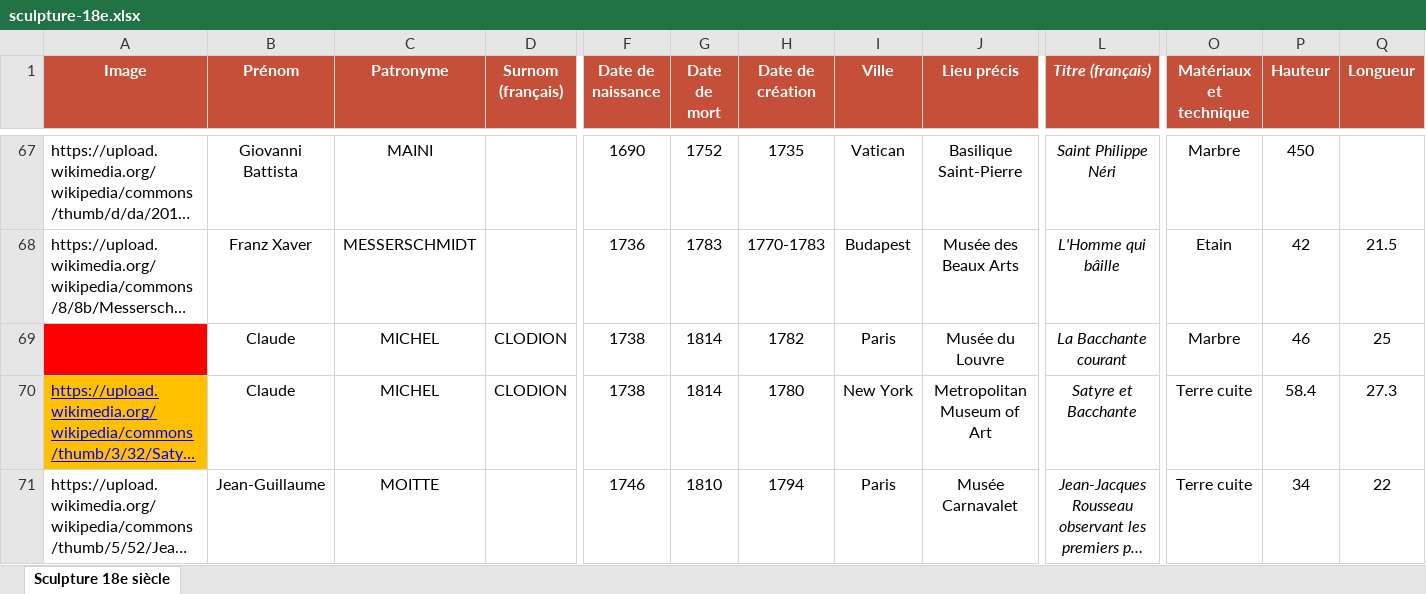
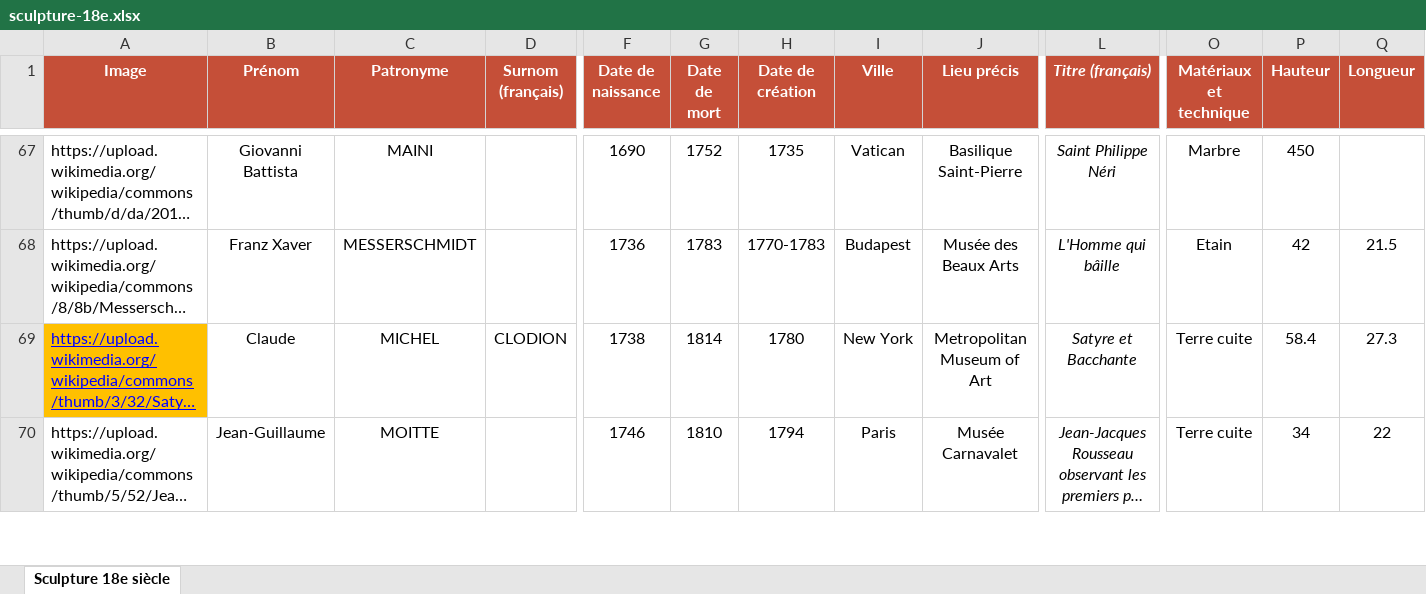
Before and after one commit to stassi-tech/art, an Excel workbook: quizzes/sculpture-18e.xlsx, sheet Sculpture 18e siècle, drawn as a sheet; only a part is shown, gaps mark what is left out; long unchanged cells end in …; values as stored, in another font and other column widths than the file's, no borders; rows hold the shown columns only; the diff covers the shown part only; the diff names each change by its address in the sheet, - before the commit and + after, or states it on an @@ line.

Commit message:
Add files via upload

```diff
--- a/quizzes/sculpture-18e.xlsx (sheet Sculpture 18e siècle)
+++ b/quizzes/sculpture-18e.xlsx (sheet Sculpture 18e siècle)
-row 69:  | Claude | MICHEL | CLODION | 1738 | 1814 | 1782 | Paris | Musée du Louvre | La Bacchante courant | Marbre | 46 | 25
```
Also changed, not shown: 1 edited cell elsewhere in this sheet.
